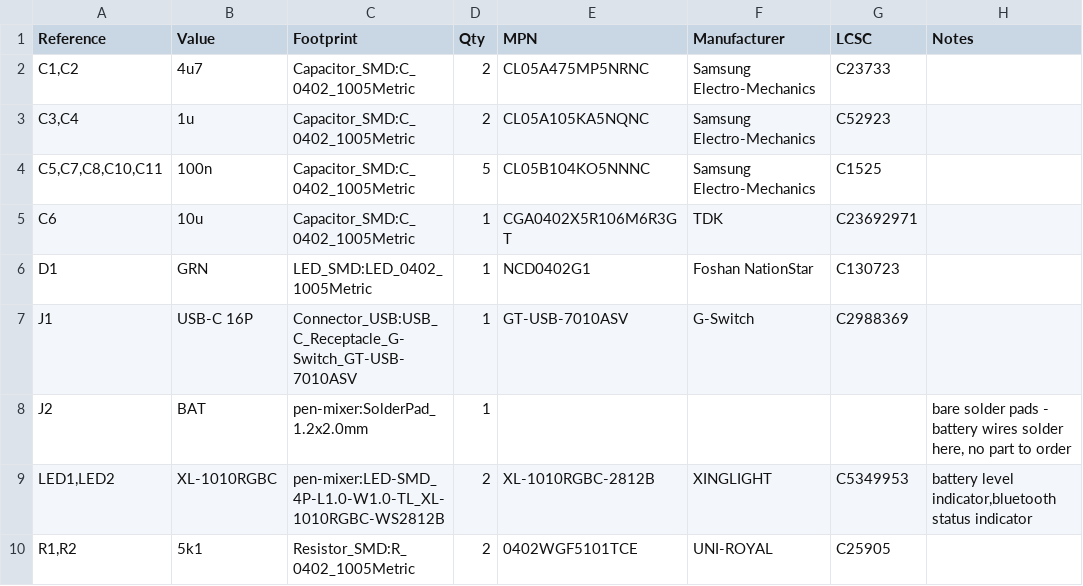
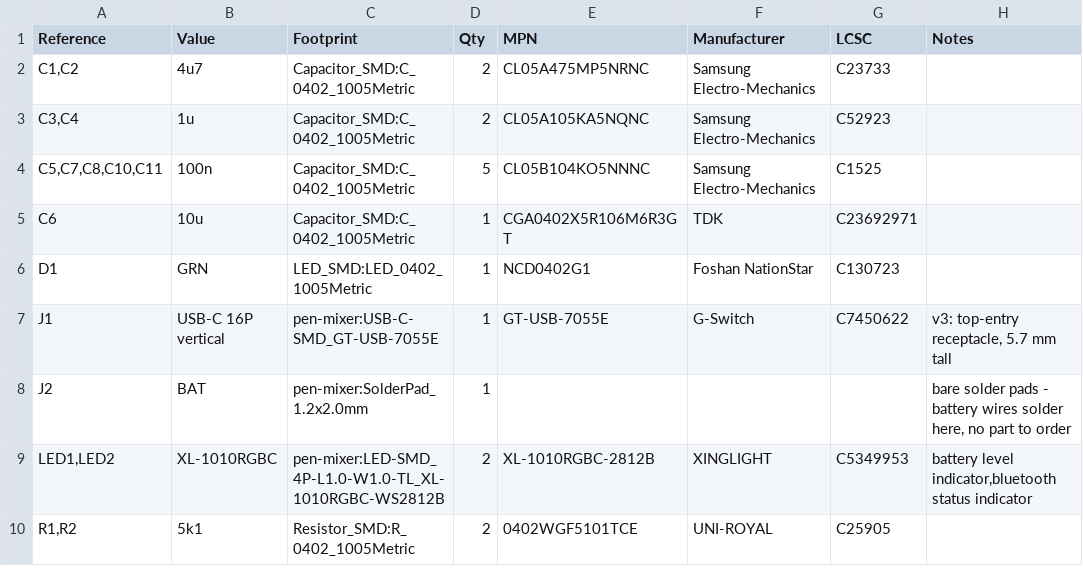
Before and after one commit to Brillar0101/pen-mixer, a CSV file: bom/bom.csv, drawn as a sheet; only a part is shown.

```diff
--- a/bom/bom.csv
+++ b/bom/bom.csv
@@ -6,3 +6,3 @@
 "D1","GRN","LED_SMD:LED_0402_1005Metric","1","NCD0402G1","Foshan NationStar","C130723",""
-"J1","USB-C 16P","Connector_USB:USB_C_Receptacle_G-Switch_GT-USB-7010ASV","1","GT-USB-7010ASV","G-Switch","C2988369",""
+"J1","USB-C 16P vertical","pen-mixer:USB-C-SMD_GT-USB-7055E","1","GT-USB-7055E","G-Switch","C7450622","v3: top-entry receptacle, 5.7 mm tall"
 "J2","BAT","pen-mixer:SolderPad_1.2x2.0mm","1","","","","bare solder pads - battery wires solder here, no part to order"
```
Also changed, not shown: 10 other files.
